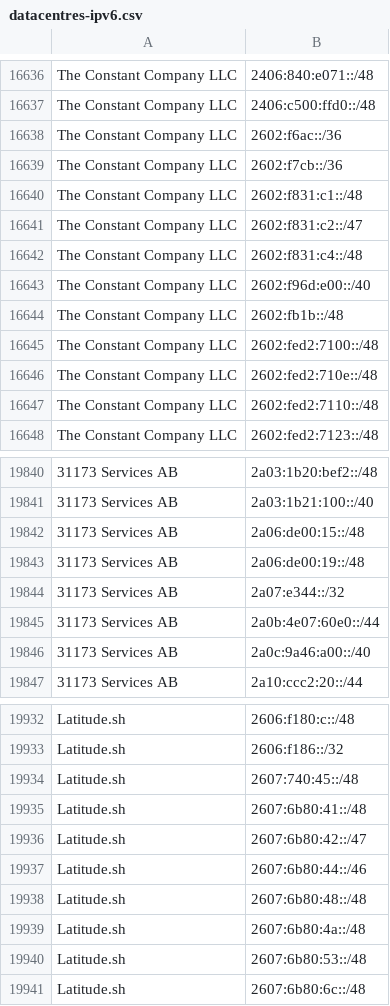
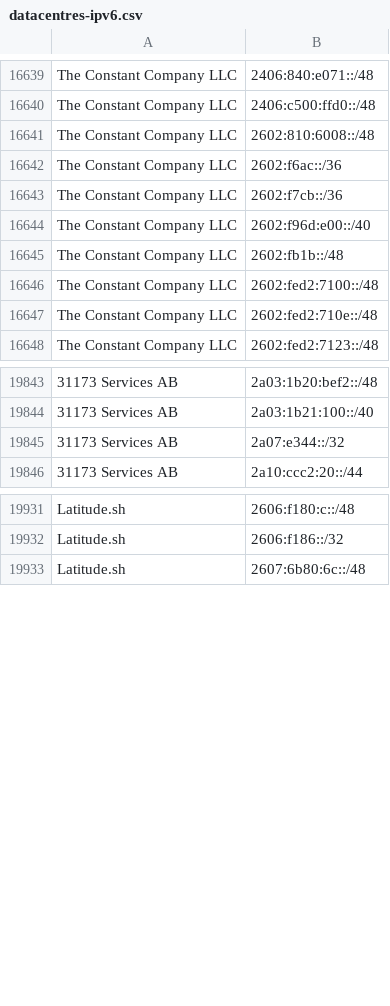
Before and after one commit to hexydec/ip-ranges, a CSV file: output/datacentres-ipv6.csv, drawn as a sheet; only a part is shown, gaps mark what is left out; removed rows and columns are numbered as before the commit, all else as after; the diff covers the shown part only; the diff names each change by its address in the sheet, - before the commit and + after, or states it on an @@ line.

```diff
--- a/output/datacentres-ipv6.csv
+++ b/output/datacentres-ipv6.csv
+row 16641: The Constant Company LLC | 2602:810:6008::/48
-row 16640: The Constant Company LLC | 2602:f831:c1::/48
-row 16641: The Constant Company LLC | 2602:f831:c2::/47
-row 16642: The Constant Company LLC | 2602:f831:c4::/48
-row 16647: The Constant Company LLC | 2602:fed2:7110::/48
-row 19842: 31173 Services AB | 2a06:de00:15::/48
-row 19843: 31173 Services AB | 2a06:de00:19::/48
-row 19845: 31173 Services AB | 2a0b:4e07:60e0::/44
-row 19846: 31173 Services AB | 2a0c:9a46:a00::/40
-row 19934: Latitude.sh | 2607:740:45::/48
-row 19935: Latitude.sh | 2607:6b80:41::/48
-row 19936: Latitude.sh | 2607:6b80:42::/47
-row 19937: Latitude.sh | 2607:6b80:44::/46
-row 19938: Latitude.sh | 2607:6b80:48::/48
-row 19939: Latitude.sh | 2607:6b80:4a::/48
-row 19940: Latitude.sh | 2607:6b80:53::/48
```
Also changed, not shown: 6 added rows, 7 removed rows and 7 edited cells elsewhere in this file, output/crawlers-ipv4.csv, output/crawlers-ipv6.csv, 14 other files.
